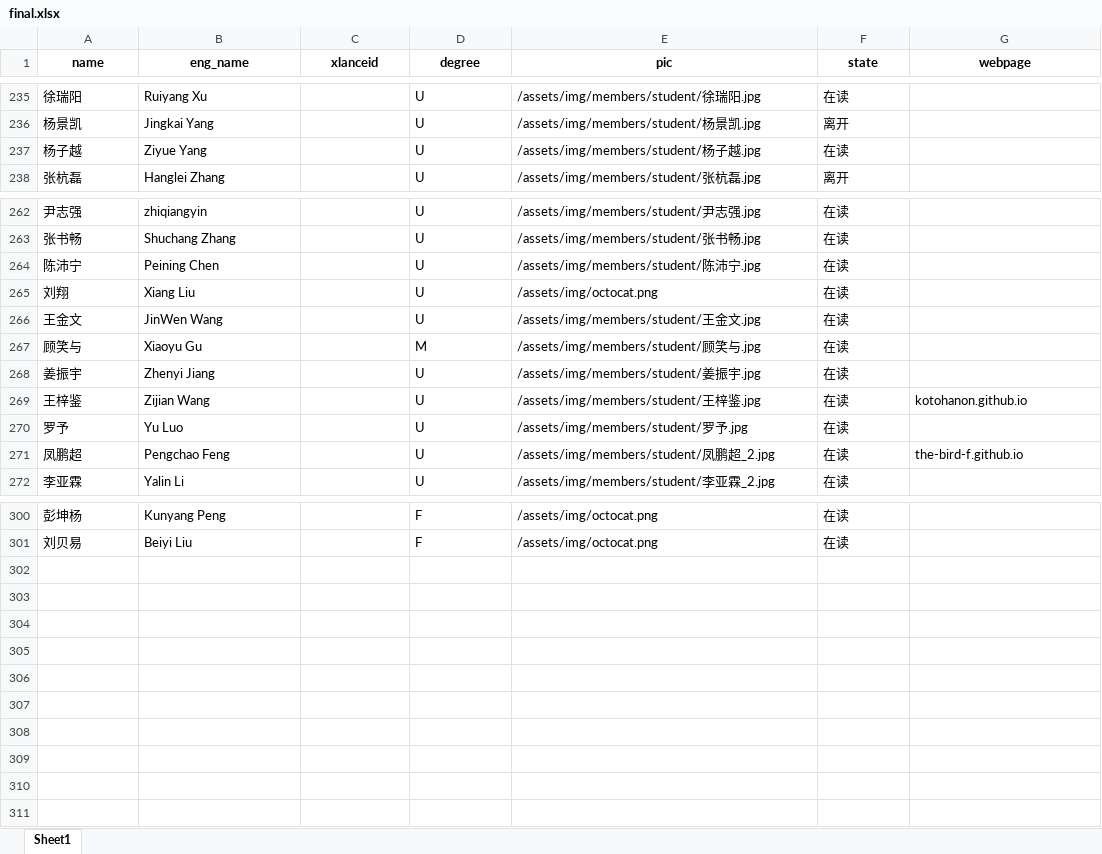
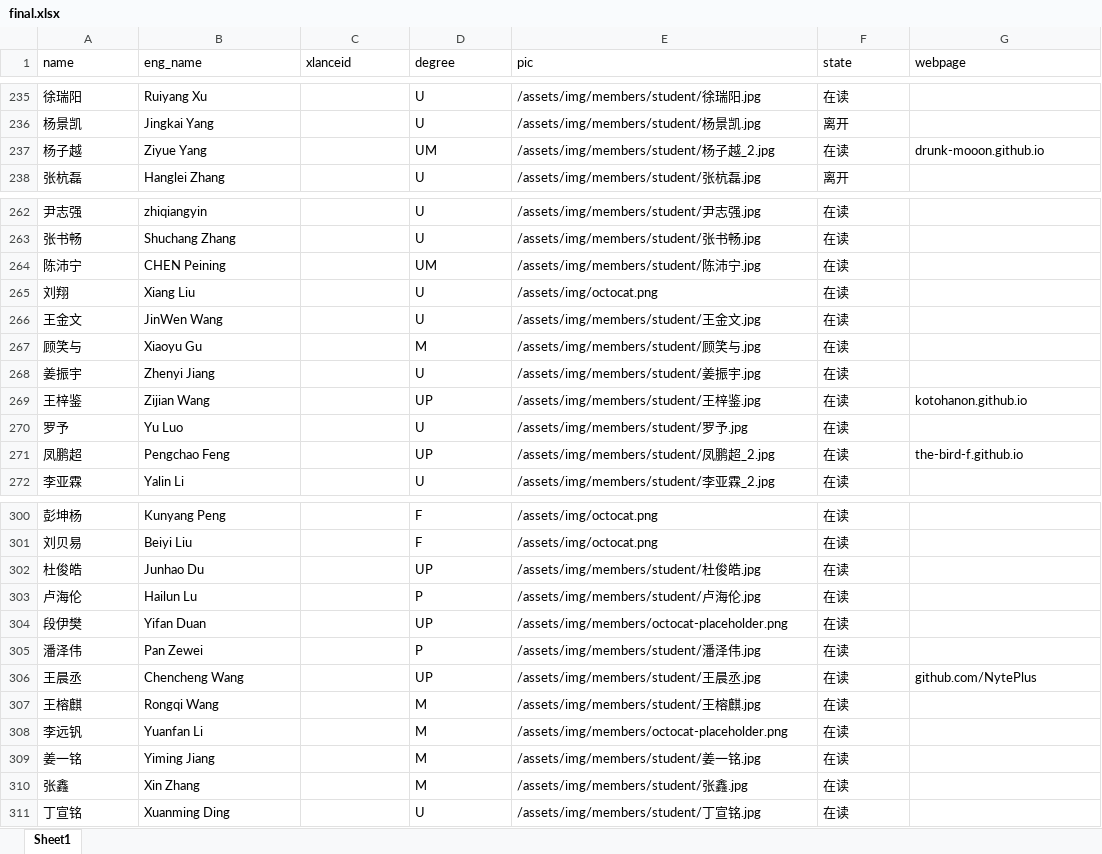
Before and after one commit to X-LANCE/x-lance.github.io, an Excel workbook: site-build/members/final.xlsx, sheet Sheet1, drawn as a sheet; only a part is shown, gaps mark what is left out; values as stored, in another font and other column widths than the file's, no borders; the diff covers the shown part only; the diff names each change by its address in the sheet, - before the commit and + after, or states it on an @@ line.

```diff
--- a/site-build/members/final.xlsx (sheet Sheet1)
+++ b/site-build/members/final.xlsx (sheet Sheet1)
@@ A1:G1 bold: on → off, alignment: center → left @@
-D237 (degree): U
+D237 (degree): UM
-E237 (pic): /assets/img/members/student/杨子越.jpg
+E237 (pic): /assets/img/members/student/杨子越_2.jpg
-G237 (webpage): (empty)
+G237 (webpage): drunk-mooon.github.io
-B264 (eng_name): Peining Chen
+B264 (eng_name): CHEN Peining
-D264 (degree): U
+D264 (degree): UM
-D269 (degree): U
+D269 (degree): UP
-D271 (degree): U
+D271 (degree): UP
+row 302: 杜俊皓 | Junhao Du |  | UP | /assets/img/members/student/杜俊皓.jpg | 在读
+row 303: 卢海伦 | Hailun Lu |  | P | /assets/img/members/student/卢海伦.jpg | 在读
+row 304: 段伊樊 | Yifan Duan |  | UP | /assets/img/members/octocat-placeholder.png | 在读
+row 305: 潘泽伟 | Pan Zewei |  | P | /assets/img/members/student/潘泽伟.jpg | 在读
+row 306: 王晨丞 | Chencheng Wang |  | UP | /assets/img/members/student/王晨丞.jpg | 在读 | github.com/NytePlus
+row 307: 王榕麒 | Rongqi Wang |  | M | /assets/img/members/student/王榕麒.jpg | 在读
+row 308: 李远钒 | Yuanfan Li |  | M | /assets/img/members/octocat-placeholder.png | 在读
+row 309: 姜一铭 | Yiming Jiang |  | M | /assets/img/members/student/姜一铭.jpg | 在读
+row 310: 张鑫 | Xin Zhang |  | M | /assets/img/members/student/张鑫.jpg | 在读
+row 311: 丁宣铭 | Xuanming Ding |  | U | /assets/img/members/student/丁宣铭.jpg | 在读
```
Also changed, not shown: 8 edited cells elsewhere in this sheet, 37 other files.
